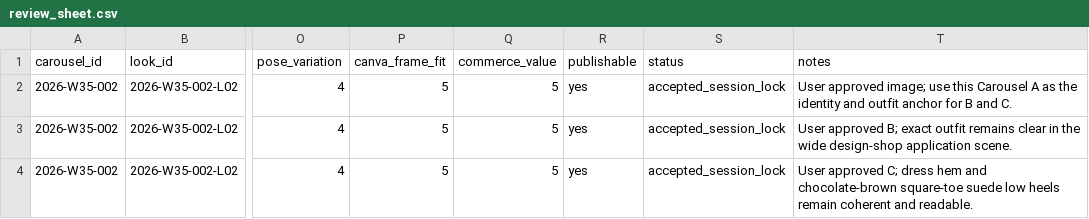
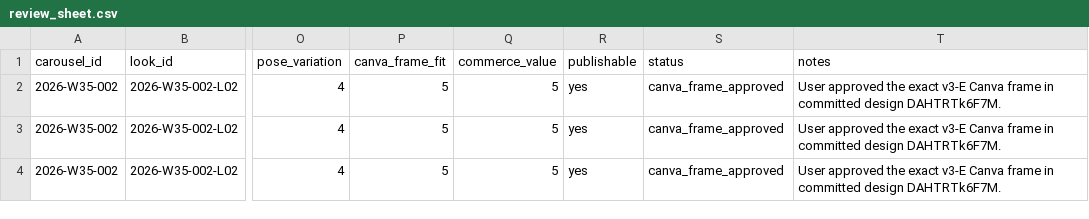
Before and after one commit to fcsh1526/codex-fittingrooom, a CSV file: 10_automation/runs/2026-W35/generated_images/2026-W35-002/looks/2026-W35-002-L02/carousel/review_sheet.csv, drawn as a sheet; only a part is shown, gaps mark what is left out; the diff names each change by its address in the sheet, - before the commit and + after, or states it on an @@ line.

```diff
--- a/10_automation/runs/2026-W35/generated_images/2026-W35-002/looks/2026-W35-002-L02/carousel/review_sheet.csv
+++ b/10_automation/runs/2026-W35/generated_images/2026-W35-002/looks/2026-W35-002-L02/carousel/review_sheet.csv
-S2:S4 (status): accepted_session_lock
+S2:S4 (status): canva_frame_approved
-T2 (notes): User approved image; use this Carousel A as the identity and outfit anchor for B and C.
+T2 (notes): User approved the exact v3-E Canva frame in committed design DAHTRTk6F7M.
-T3 (notes): User approved B; exact outfit remains clear in the wide design-shop application scene.
+T3 (notes): User approved the exact v3-E Canva frame in committed design DAHTRTk6F7M.
-T4 (notes): User approved C; dress hem and chocolate-brown square-toe suede low heels remain coherent and readable.
+T4 (notes): User approved the exact v3-E Canva frame in committed design DAHTRTk6F7M.
```
Also changed, not shown: 10_automation/runs/2026-W35/weekly_look_plan.csv, 6 other files.
